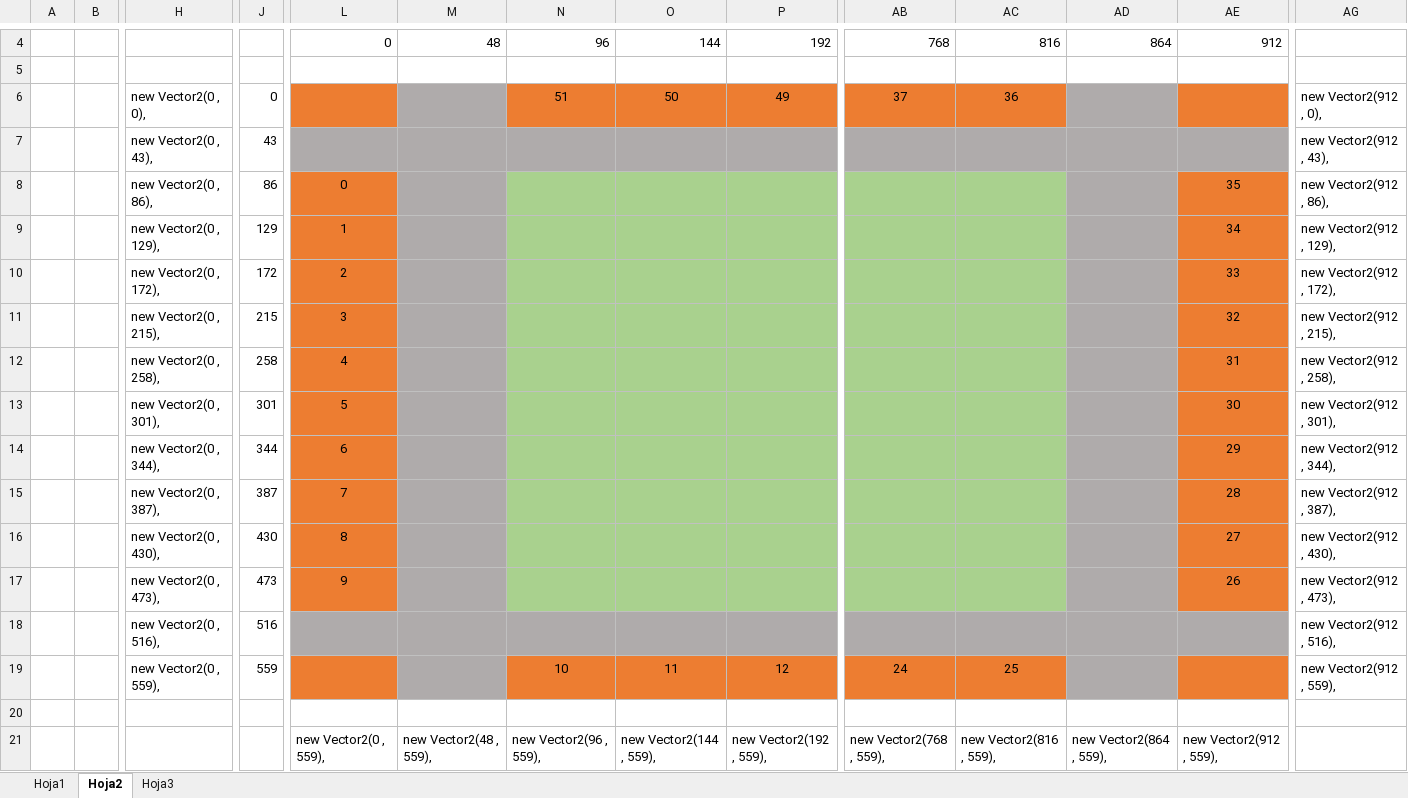
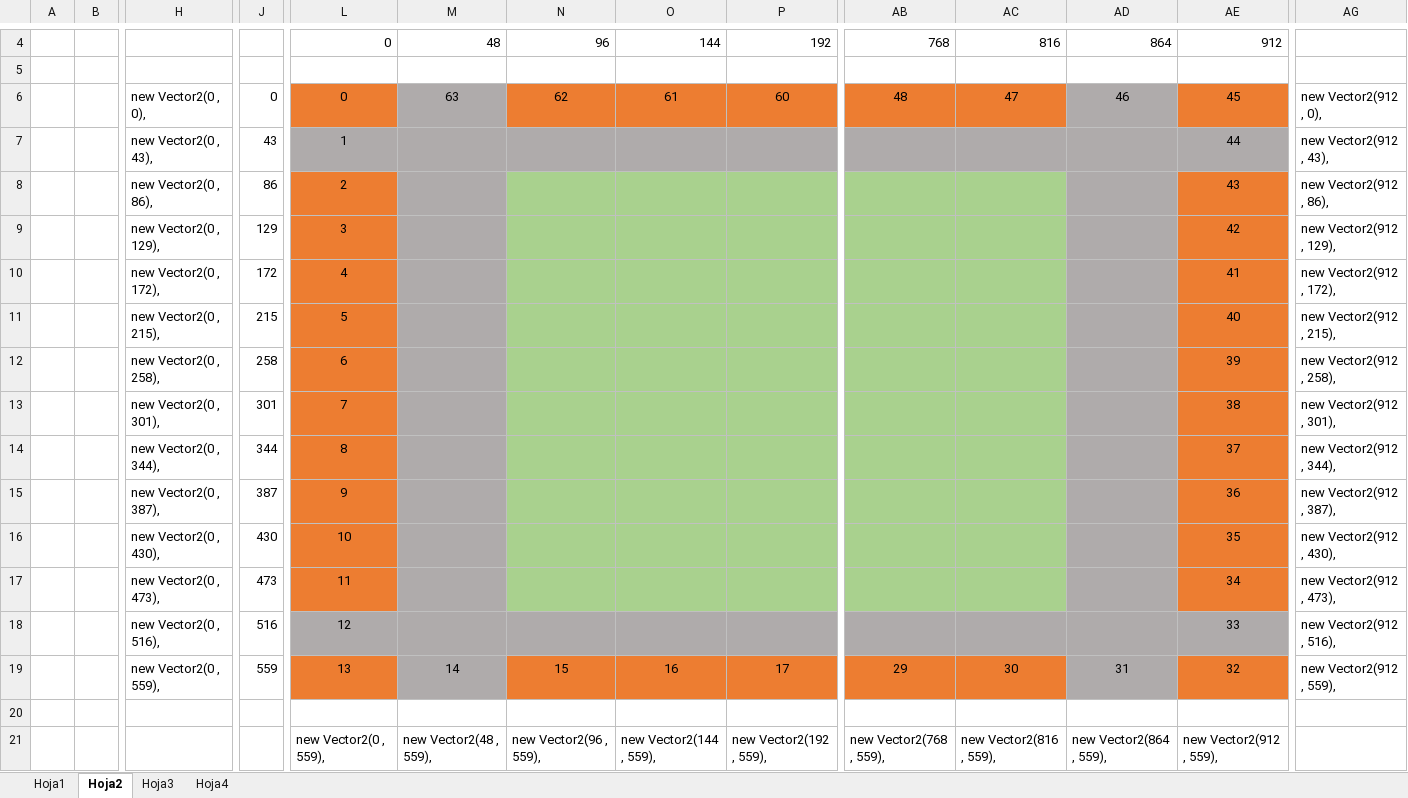
Before and after one commit to jomscl/CP1-1, an Excel workbook: CP 1/Libro1.xlsx, sheet Hoja2, drawn as a sheet; only a part is shown, gaps mark what is left out; values as stored, in another font and other column widths than the file's, no borders; removed rows and columns are numbered as before the commit, all else as after; rows hold the shown columns only; the diff names each change by its address in the sheet, - before the commit and + after, or states it on an @@ line.

```diff
--- a/CP 1/Libro1.xlsx (sheet Hoja2)
+++ b/CP 1/Libro1.xlsx (sheet Hoja2)
+sheet tab: Hoja4
-row 6:  |  | new Vector2(0 , 0), | 0 |  |  | 51 | 50 | 49 | 37 | 36 |  |  | new Vector2(912 , 0),
+row 6:  |  | new Vector2(0 , 0), | 0 | 0 | 63 | 62 | 61 | 60 | 48 | 47 | 46 | 45 | new Vector2(912 , 0),
-L7: (empty)
+L7: 1
-AE7: (empty)
+AE7: 44
-L8: 0
+L8: 2
-AE8: 35
+AE8: 43
-L9: 1
+L9: 3
-AE9: 34
+AE9: 42
-L10: 2
+L10: 4
-AE10: 33
+AE10: 41
-L11: 3
+L11: 5
-AE11: 32
+AE11: 40
-L12: 4
+L12: 6
-AE12: 31
+AE12: 39
-L13: 5
+L13: 7
-AE13: 30
+AE13: 38
-L14: 6
+L14: 8
-AE14: 29
+AE14: 37
-L15: 7
+L15: 9
-AE15: 28
+AE15: 36
-L16: 8
+L16: 10
-AE16: 27
+AE16: 35
-L17: 9
+L17: 11
-AE17: 26
+AE17: 34
-L18: (empty)
+L18: 12
-AE18: (empty)
+AE18: 33
-row 19:  |  | new Vector2(0 , 559), | 559 |  |  | 10 | 11 | 12 | 24 | 25 |  |  | new Vector2(912 , 559),
+row 19:  |  | new Vector2(0 , 559), | 559 | 13 | 14 | 15 | 16 | 17 | 29 | 30 | 31 | 32 | new Vector2(912 , 559),
```
Also changed, not shown: sheet Hoja3, 12 other files.
